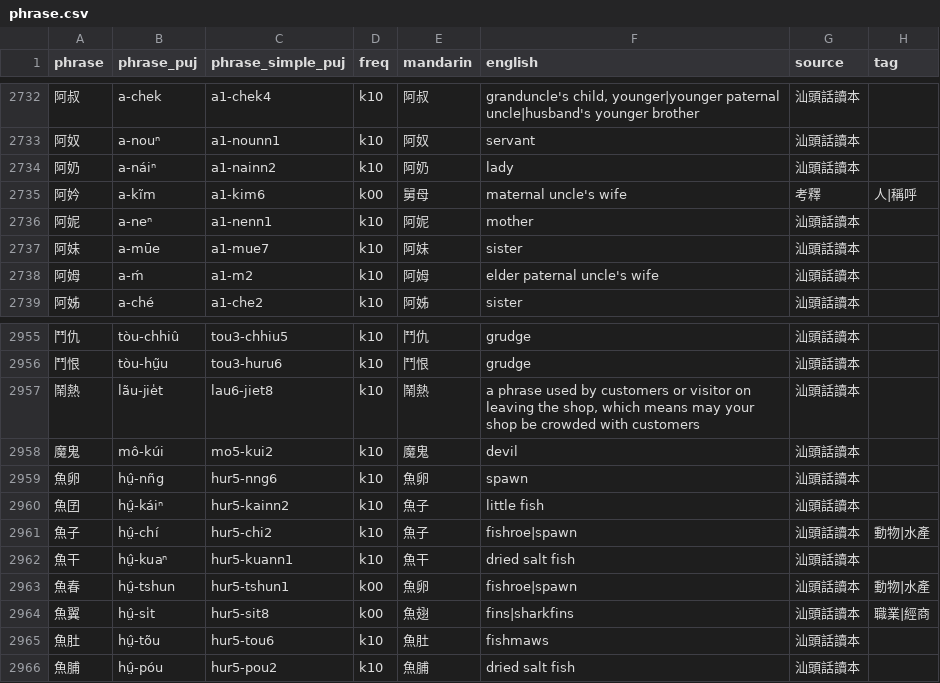
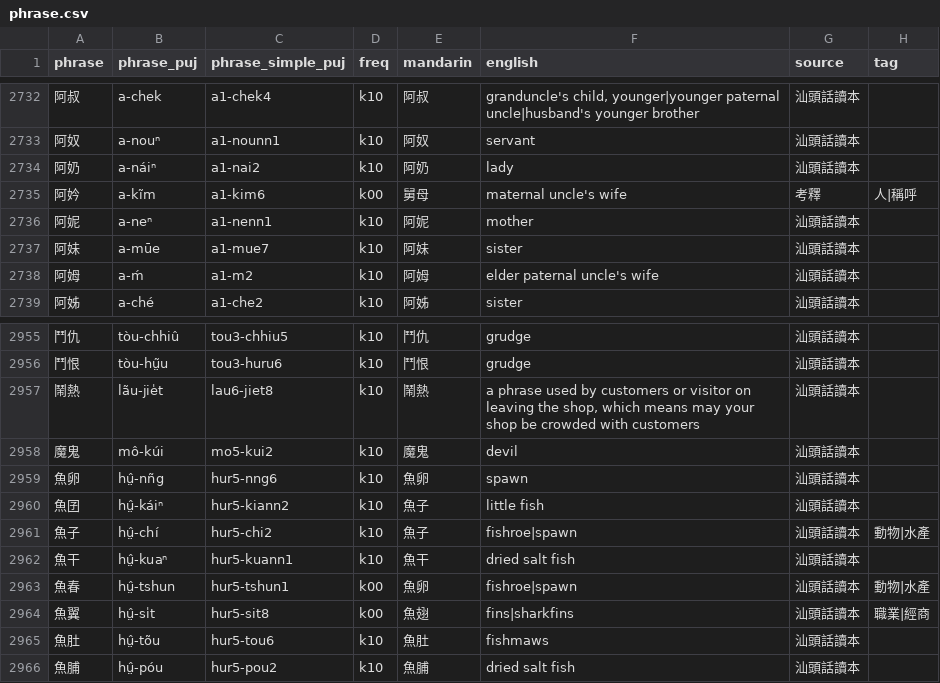
Before and after one commit to hokkien-writing/teochew-lexicon, a CSV file: phrase.csv, drawn as a sheet; only a part is shown, gaps mark what is left out; the diff covers the shown part only.

Commit message:
Fix 四/口，nainn=>nai

```diff
--- a/phrase.csv
+++ b/phrase.csv
@@ -2733,3 +2733,3 @@ phrase,phrase_puj,phrase_simple_puj,freq,mandarin,english,source,tag
 阿奴,a-nouⁿ,a1-nounn1,k10,阿奴,servant,汕頭話讀本,
-阿奶,a-náiⁿ,a1-nainn2,k10,阿奶,lady,汕頭話讀本,
+阿奶,a-náiⁿ,a1-nai2,k10,阿奶,lady,汕頭話讀本,
 阿妗,a-kĩm,a1-kim6,k00,舅母,maternal uncle's wife,考釋,人|稱呼
@@ -2959,3 +2959,3 @@ phrase,phrase_puj,phrase_simple_puj,freq,mandarin,english,source,tag
 魚卵,hṳ̂-nñg,hur5-nng6,k10,魚卵,spawn,汕頭話讀本,
-魚囝,hṳ̂-káiⁿ,hur5-kainn2,k10,魚子,little fish,汕頭話讀本,
+魚囝,hṳ̂-káiⁿ,hur5-kiann2,k10,魚子,little fish,汕頭話讀本,
 魚子,hṳ̂-chí,hur5-chi2,k10,魚子,fishroe|spawn,汕頭話讀本,動物|水產
```
Also changed, not shown: 14 edited cells elsewhere in this file.
